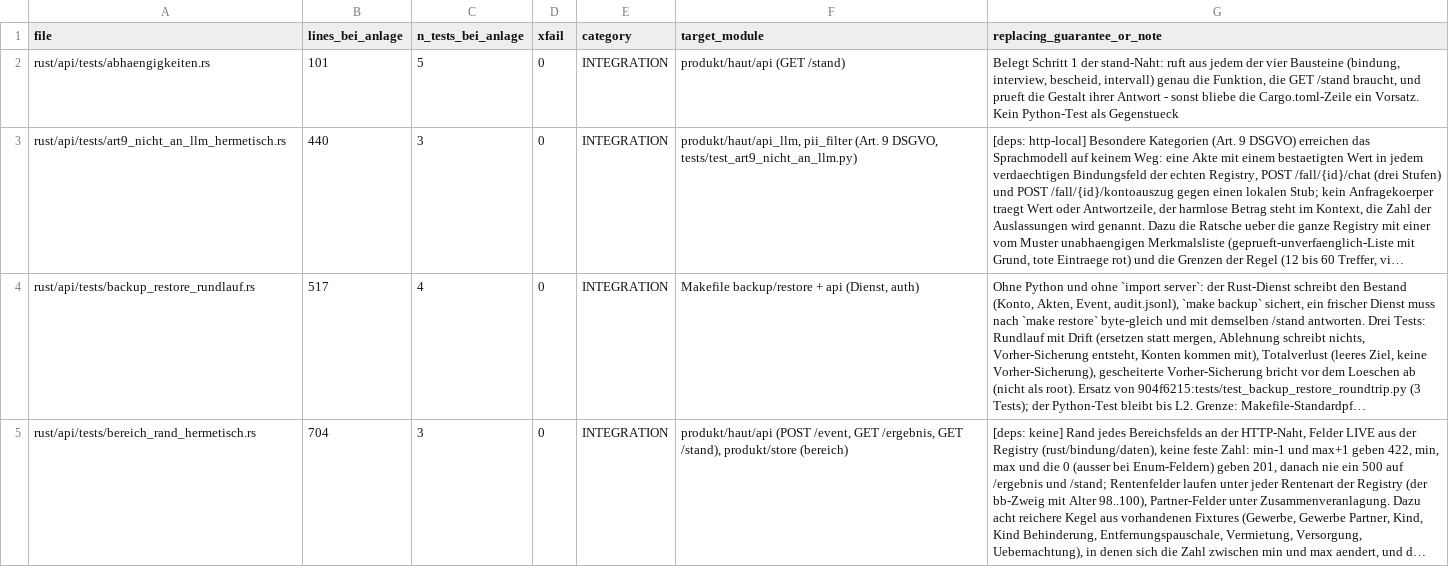
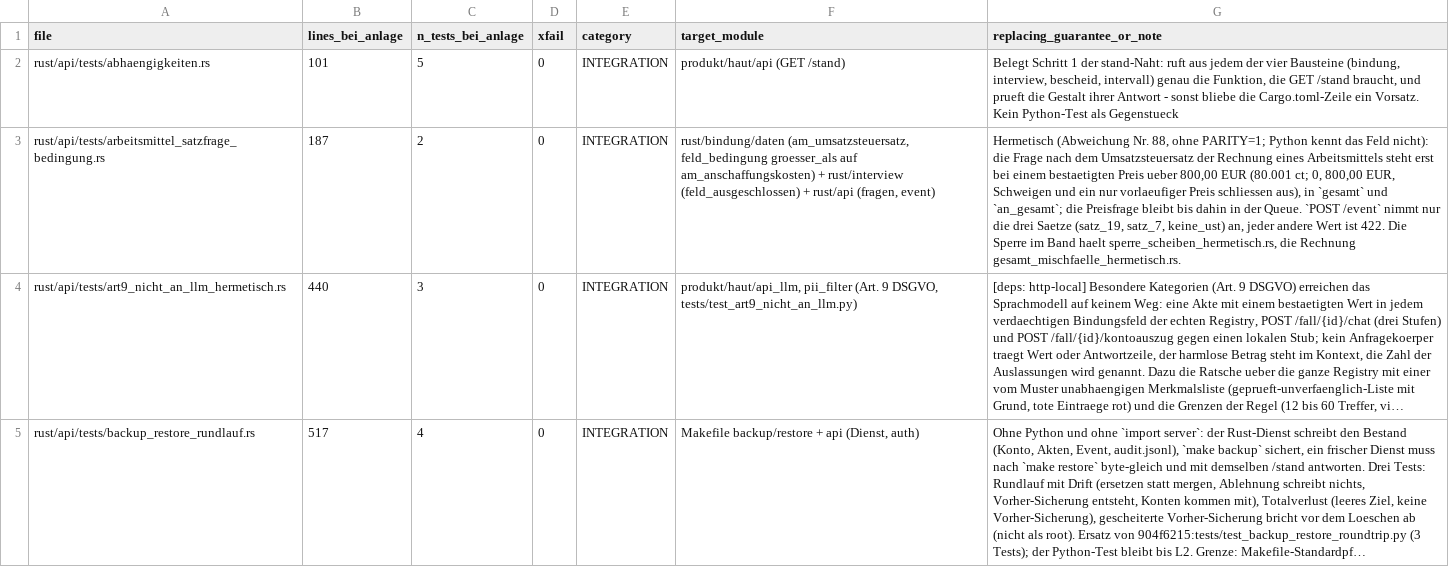
Before and after one commit to juliuswiener/taxgraph, a TSV file: rust/TESTMAP.tsv, drawn as a sheet; only a part is shown; the shorter side is filled out with more unchanged rows; long unchanged cells end in …; the diff names each change by its address in the sheet, - before the commit and + after, or states it on an @@ line.

Commit message:
feat(gwg): Arbeitsmittel-Grenze gilt netto, Abzug brutto, Satzfrage nur im Band 800,01-952,00 (Abweichung Nr. 88, AK1+AK2)

```diff
--- a/rust/TESTMAP.tsv
+++ b/rust/TESTMAP.tsv
+row 3: rust/api/tests/arbeitsmittel_satzfrage_bedingung.rs | 187 | 2 | 0 | INTEGRATION | rust/bindung/daten (am_umsatzsteuersatz, feld_bedingung groesser_als auf am_anschaffungskosten) + rust/interview (feld_ausgeschlossen) + rust/api (fragen, event) | Hermetisch (Abweichung Nr. 88, ohne PARITY=1; Python kennt das Feld nicht): die Frage nach dem Umsatzsteuersatz der Rechnung eines Arbeitsmittels steht erst bei einem bestaetigten Preis ueber 800,00 EUR (80.001 ct; 0, 800,00 EUR, Schweigen und ein nur vorlaeufiger Preis schliessen aus), in `gesamt` und `an_gesamt`; die Preisfrage bleibt bis dahin in der Queue. `POST /event` nimmt nur die drei Saetze (satz_19, satz_7, keine_ust) an, jeder andere Wert ist 422. Die Sperre im Band haelt sperre_scheiben_hermetisch.rs, die Rechnung gesamt_mischfaelle_hermetisch.rs.
```
Also changed, not shown: 18 other files.
